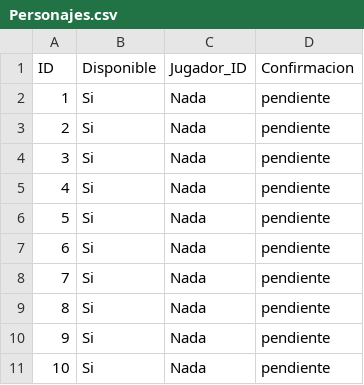
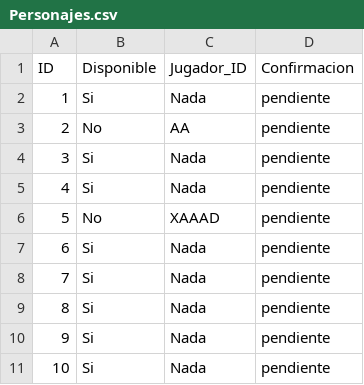
Before and after one commit to albertodiazz/multiplayer-game, a CSV file: data/Personajes.csv, drawn as a sheet.

```diff
--- a/data/Personajes.csv
+++ b/data/Personajes.csv
@@ -2,6 +2,6 @@ ID,Disponible,Jugador_ID,Confirmacion
 1,Si,Nada,pendiente
-2,Si,Nada,pendiente
+2,No,AA,pendiente
 3,Si,Nada,pendiente
 4,Si,Nada,pendiente
-5,Si,Nada,pendiente
+5,No,XAAAD,pendiente
 6,Si,Nada,pendiente
```
Also changed, not shown: 8 other files.
